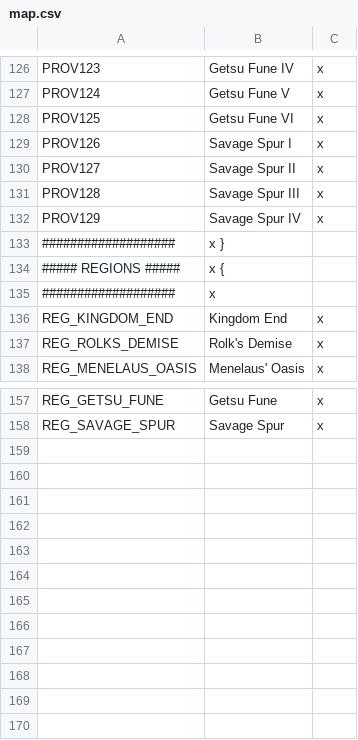
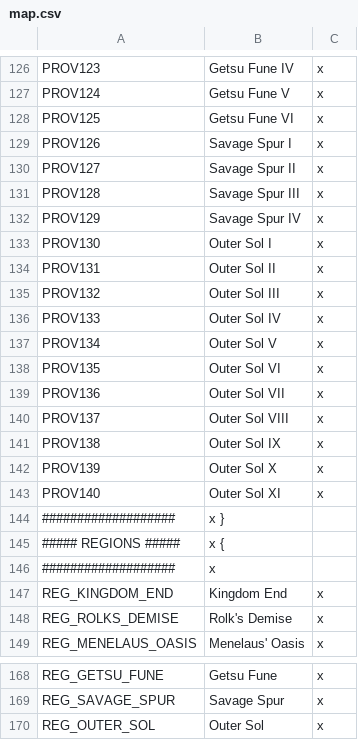
Before and after one commit to s-williams/Victoria-2-X, a CSV file: localisation/map.csv, drawn as a sheet; only a part is shown, gaps mark what is left out.

Commit message:
Outer Sol

```diff
--- a/localisation/map.csv
+++ b/localisation/map.csv
@@ -132,2 +132,13 @@ PROV128;Savage Spur III;x
 PROV129;Savage Spur IV;x
+PROV130;Outer Sol I;x
+PROV131;Outer Sol II;x
+PROV132;Outer Sol III;x
+PROV133;Outer Sol IV;x
+PROV134;Outer Sol V;x
+PROV135;Outer Sol VI;x
+PROV136;Outer Sol VII;x
+PROV137;Outer Sol VIII;x
+PROV138;Outer Sol IX;x
+PROV139;Outer Sol X;x
+PROV140;Outer Sol XI;x
 ###################;x }
@@ -158 +169,2 @@ REG_GETSU_FUNE;Getsu Fune;x
 REG_SAVAGE_SPUR;Savage Spur;x
+REG_OUTER_SOL;Outer Sol;x
```
Also changed, not shown: map/definition.csv, 15 other files.
